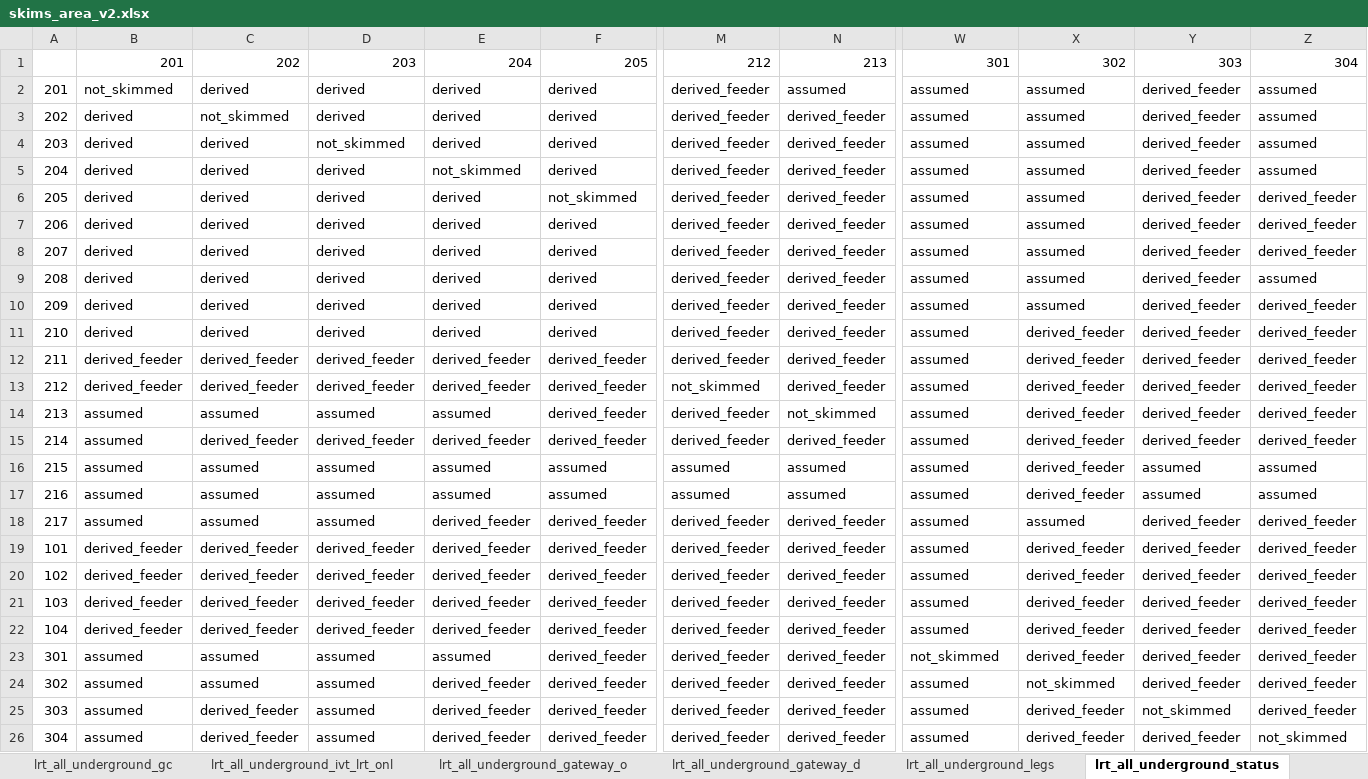
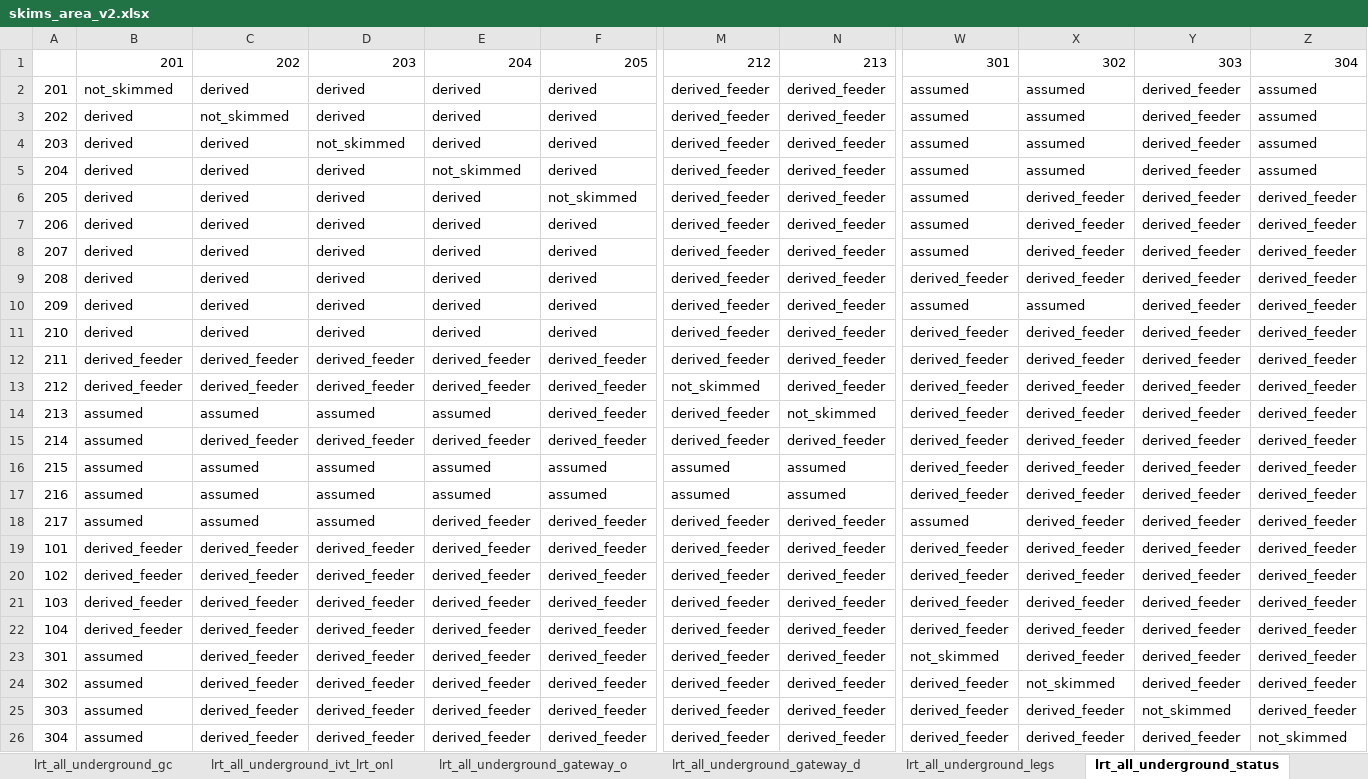
Before and after one commit to oh-da/Nofit_LRT_Extension, an Excel workbook: Output/skims/skims_area_v2.xlsx, sheet lrt_all_underground_status, drawn as a sheet; only a part is shown, gaps mark what is left out; values as stored, in another font and other column widths than the file's, no borders; the diff names each change by its address in the sheet, - before the commit and + after, or states it on an @@ line.

```diff
--- a/Output/skims/skims_area_v2.xlsx (sheet lrt_all_underground_status)
+++ b/Output/skims/skims_area_v2.xlsx (sheet lrt_all_underground_status)
-N2: assumed
+N2: derived_feeder
-X6:X9: assumed
+X6:X9: derived_feeder
-W9: assumed
+W9: derived_feeder
-Z9: assumed
+Z9: derived_feeder
-W11:W17: assumed
+W11:W17: derived_feeder
-Y16:Y17: assumed
+Y16:Y17: derived_feeder
-Z16:Z17: assumed
+Z16:Z17: derived_feeder
-X18: assumed
+X18: derived_feeder
-W19:W22: assumed
+W19:W22: derived_feeder
-C23:C24: assumed
+C23:C24: derived_feeder
-D23:D26: assumed
+D23:D26: derived_feeder
-E23: assumed
+E23: derived_feeder
-W24:W26: assumed
+W24:W26: derived_feeder
```
Also changed, not shown: sheet lrt_all_underground_transfers, sheet lrt_all_underground_gc, sheet lrt_all_ground_transfers, sheet lrt_all_ground_gc, sheet lrt_all_underground_legs, sheet lrt_all_ground_legs, 11 more sheets, 42 other files.
